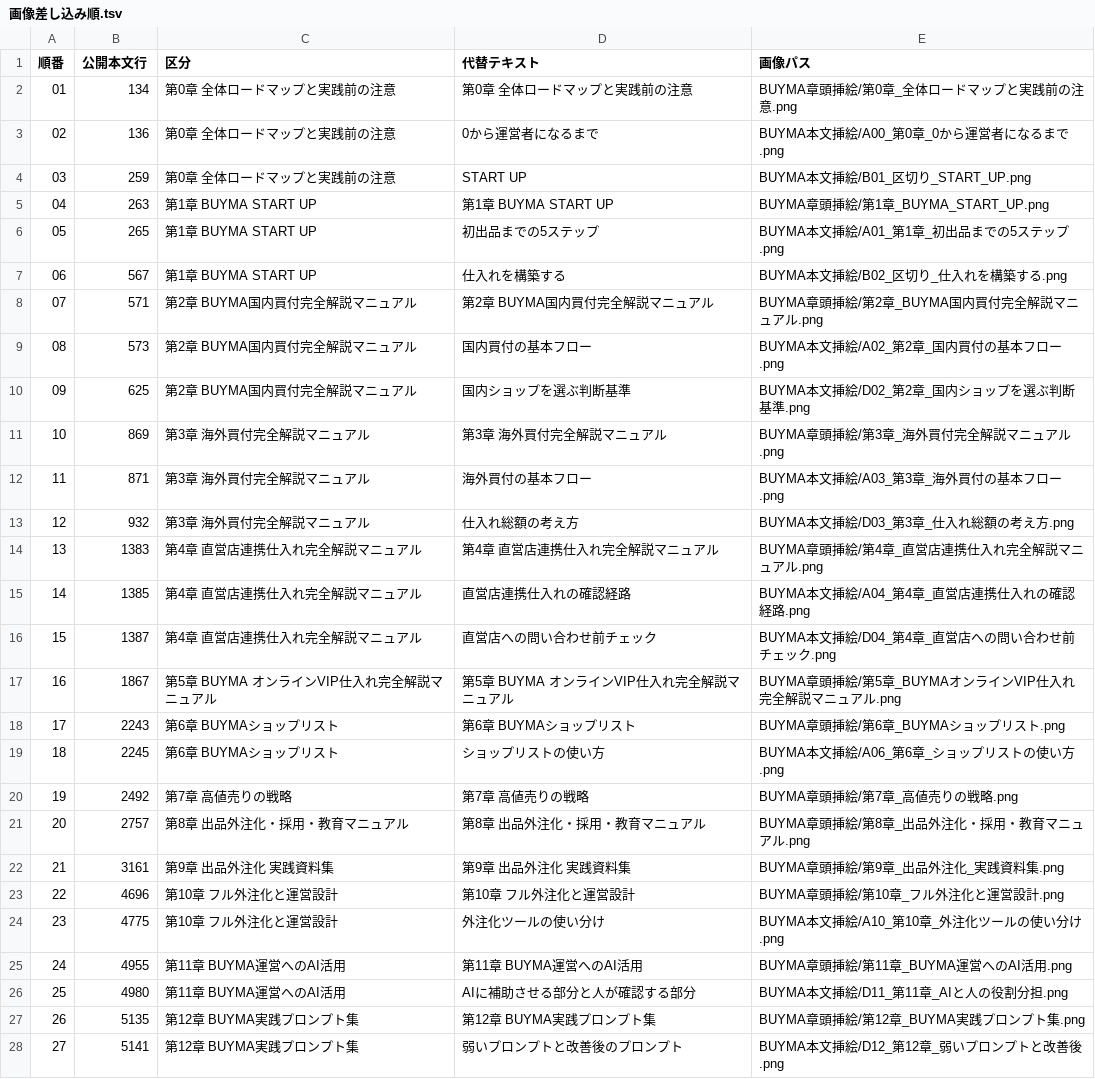
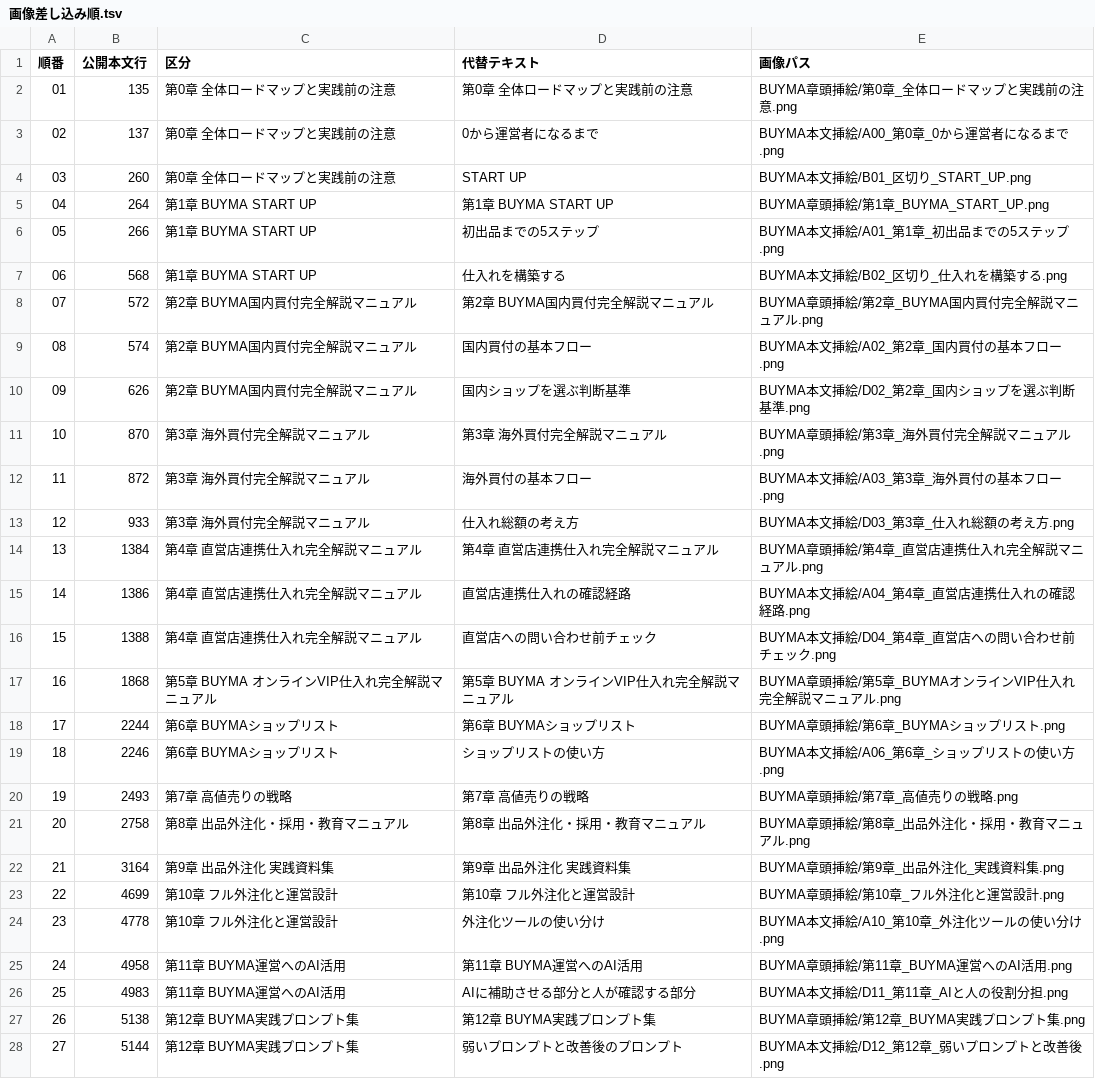
Before and after one commit to corocorobusiness-oss/2nd-brain, a TSV file: 01_プロジェクト/教材_BUYMAロードマップ_Brain入稿準備/画像差し込み順.tsv, drawn as a sheet; only a part is shown; the diff covers the shown part only.

```diff
--- a/01_プロジェクト/教材_BUYMAロードマップ_Brain入稿準備/画像差し込み順.tsv
+++ b/01_プロジェクト/教材_BUYMAロードマップ_Brain入稿準備/画像差し込み順.tsv
@@ -1,28 +1,28 @@
 順番	公開本文行	区分	代替テキスト	画像パス
-01	134	第0章 全体ロードマップと実践前の注意	第0章 全体ロードマップと実践前の注意	BUYMA章頭挿絵/第0章_全体ロードマップと実践前の注意.png
-02	136	第0章 全体ロードマップと実践前の注意	0から運営者になるまで	BUYMA本文挿絵/A00_第0章_0から運営者になるまで.png
-03	259	第0章 全体ロードマップと実践前の注意	START UP	BUYMA本文挿絵/B01_区切り_START_UP.png
-04	263	第1章 BUYMA START UP	第1章 BUYMA START UP	BUYMA章頭挿絵/第1章_BUYMA_START_UP.png
-05	265	第1章 BUYMA START UP	初出品までの5ステップ	BUYMA本文挿絵/A01_第1章_初出品までの5ステップ.png
-06	567	第1章 BUYMA START UP	仕入れを構築する	BUYMA本文挿絵/B02_区切り_仕入れを構築する.png
-07	571	第2章 BUYMA国内買付完全解説マニュアル	第2章 BUYMA国内買付完全解説マニュアル	BUYMA章頭挿絵/第2章_BUYMA国内買付完全解説マニュアル.png
-08	573	第2章 BUYMA国内買付完全解説マニュアル	国内買付の基本フロー	BUYMA本文挿絵/A02_第2章_国内買付の基本フロー.png
-09	625	第2章 BUYMA国内買付完全解説マニュアル	国内ショップを選ぶ判断基準	BUYMA本文挿絵/D02_第2章_国内ショップを選ぶ判断基準.png
-10	869	第3章 海外買付完全解説マニュアル	第3章 海外買付完全解説マニュアル	BUYMA章頭挿絵/第3章_海外買付完全解説マニュアル.png
-11	871	第3章 海外買付完全解説マニュアル	海外買付の基本フロー	BUYMA本文挿絵/A03_第3章_海外買付の基本フロー.png
-12	932	第3章 海外買付完全解説マニュアル	仕入れ総額の考え方	BUYMA本文挿絵/D03_第3章_仕入れ総額の考え方.png
-13	1383	第4章 直営店連携仕入れ完全解説マニュアル	第4章 直営店連携仕入れ完全解説マニュアル	BUYMA章頭挿絵/第4章_直営店連携仕入れ完全解説マニュアル.png
-14	1385	第4章 直営店連携仕入れ完全解説マニュアル	直営店連携仕入れの確認経路	BUYMA本文挿絵/A04_第4章_直営店連携仕入れの確認経路.png
-15	1387	第4章 直営店連携仕入れ完全解説マニュアル	直営店への問い合わせ前チェック	BUYMA本文挿絵/D04_第4章_直営店への問い合わせ前チェック.png
-16	1867	第5章 BUYMA オンラインVIP仕入れ完全解説マニュアル	第5章 BUYMA オンラインVIP仕入れ完全解説マニュアル	BUYMA章頭挿絵/第5章_BUYMAオンラインVIP仕入れ完全解説マニュアル.png
-17	2243	第6章 BUYMAショップリスト	第6章 BUYMAショップリスト	BUYMA章頭挿絵/第6章_BUYMAショップリスト.png
-18	2245	第6章 BUYMAショップリスト	ショップリストの使い方	BUYMA本文挿絵/A06_第6章_ショップリストの使い方.png
-19	2492	第7章 高値売りの戦略	第7章 高値売りの戦略	BUYMA章頭挿絵/第7章_高値売りの戦略.png
-20	2757	第8章 出品外注化・採用・教育マニュアル	第8章 出品外注化・採用・教育マニュアル	BUYMA章頭挿絵/第8章_出品外注化・採用・教育マニュアル.png
-21	3161	第9章 出品外注化 実践資料集	第9章 出品外注化 実践資料集	BUYMA章頭挿絵/第9章_出品外注化_実践資料集.png
-22	4696	第10章 フル外注化と運営設計	第10章 フル外注化と運営設計	BUYMA章頭挿絵/第10章_フル外注化と運営設計.png
-23	4775	第10章 フル外注化と運営設計	外注化ツールの使い分け	BUYMA本文挿絵/A10_第10章_外注化ツールの使い分け.png
-24	4955	第11章 BUYMA運営へのAI活用	第11章 BUYMA運営へのAI活用	BUYMA章頭挿絵/第11章_BUYMA運営へのAI活用.png
-25	4980	第11章 BUYMA運営へのAI活用	AIに補助させる部分と人が確認する部分	BUYMA本文挿絵/D11_第11章_AIと人の役割分担.png
-26	5135	第12章 BUYMA実践プロンプト集	第12章 BUYMA実践プロンプト集	BUYMA章頭挿絵/第12章_BUYMA実践プロンプト集.png
-27	5141	第12章 BUYMA実践プロンプト集	弱いプロンプトと改善後のプロンプト	BUYMA本文挿絵/D12_第12章_弱いプロンプトと改善後.png
+01	135	第0章 全体ロードマップと実践前の注意	第0章 全体ロードマップと実践前の注意	BUYMA章頭挿絵/第0章_全体ロードマップと実践前の注意.png
+02	137	第0章 全体ロードマップと実践前の注意	0から運営者になるまで	BUYMA本文挿絵/A00_第0章_0から運営者になるまで.png
+03	260	第0章 全体ロードマップと実践前の注意	START UP	BUYMA本文挿絵/B01_区切り_START_UP.png
+04	264	第1章 BUYMA START UP	第1章 BUYMA START UP	BUYMA章頭挿絵/第1章_BUYMA_START_UP.png
+05	266	第1章 BUYMA START UP	初出品までの5ステップ	BUYMA本文挿絵/A01_第1章_初出品までの5ステップ.png
+06	568	第1章 BUYMA START UP	仕入れを構築する	BUYMA本文挿絵/B02_区切り_仕入れを構築する.png
+07	572	第2章 BUYMA国内買付完全解説マニュアル	第2章 BUYMA国内買付完全解説マニュアル	BUYMA章頭挿絵/第2章_BUYMA国内買付完全解説マニュアル.png
+08	574	第2章 BUYMA国内買付完全解説マニュアル	国内買付の基本フロー	BUYMA本文挿絵/A02_第2章_国内買付の基本フロー.png
+09	626	第2章 BUYMA国内買付完全解説マニュアル	国内ショップを選ぶ判断基準	BUYMA本文挿絵/D02_第2章_国内ショップを選ぶ判断基準.png
+10	870	第3章 海外買付完全解説マニュアル	第3章 海外買付完全解説マニュアル	BUYMA章頭挿絵/第3章_海外買付完全解説マニュアル.png
+11	872	第3章 海外買付完全解説マニュアル	海外買付の基本フロー	BUYMA本文挿絵/A03_第3章_海外買付の基本フロー.png
+12	933	第3章 海外買付完全解説マニュアル	仕入れ総額の考え方	BUYMA本文挿絵/D03_第3章_仕入れ総額の考え方.png
+13	1384	第4章 直営店連携仕入れ完全解説マニュアル	第4章 直営店連携仕入れ完全解説マニュアル	BUYMA章頭挿絵/第4章_直営店連携仕入れ完全解説マニュアル.png
+14	1386	第4章 直営店連携仕入れ完全解説マニュアル	直営店連携仕入れの確認経路	BUYMA本文挿絵/A04_第4章_直営店連携仕入れの確認経路.png
+15	1388	第4章 直営店連携仕入れ完全解説マニュアル	直営店への問い合わせ前チェック	BUYMA本文挿絵/D04_第4章_直営店への問い合わせ前チェック.png
+16	1868	第5章 BUYMA オンラインVIP仕入れ完全解説マニュアル	第5章 BUYMA オンラインVIP仕入れ完全解説マニュアル	BUYMA章頭挿絵/第5章_BUYMAオンラインVIP仕入れ完全解説マニュアル.png
+17	2244	第6章 BUYMAショップリスト	第6章 BUYMAショップリスト	BUYMA章頭挿絵/第6章_BUYMAショップリスト.png
+18	2246	第6章 BUYMAショップリスト	ショップリストの使い方	BUYMA本文挿絵/A06_第6章_ショップリストの使い方.png
+19	2493	第7章 高値売りの戦略	第7章 高値売りの戦略	BUYMA章頭挿絵/第7章_高値売りの戦略.png
+20	2758	第8章 出品外注化・採用・教育マニュアル	第8章 出品外注化・採用・教育マニュアル	BUYMA章頭挿絵/第8章_出品外注化・採用・教育マニュアル.png
+21	3164	第9章 出品外注化 実践資料集	第9章 出品外注化 実践資料集	BUYMA章頭挿絵/第9章_出品外注化_実践資料集.png
+22	4699	第10章 フル外注化と運営設計	第10章 フル外注化と運営設計	BUYMA章頭挿絵/第10章_フル外注化と運営設計.png
+23	4778	第10章 フル外注化と運営設計	外注化ツールの使い分け	BUYMA本文挿絵/A10_第10章_外注化ツールの使い分け.png
+24	4958	第11章 BUYMA運営へのAI活用	第11章 BUYMA運営へのAI活用	BUYMA章頭挿絵/第11章_BUYMA運営へのAI活用.png
+25	4983	第11章 BUYMA運営へのAI活用	AIに補助させる部分と人が確認する部分	BUYMA本文挿絵/D11_第11章_AIと人の役割分担.png
+26	5138	第12章 BUYMA実践プロンプト集	第12章 BUYMA実践プロンプト集	BUYMA章頭挿絵/第12章_BUYMA実践プロンプト集.png
+27	5144	第12章 BUYMA実践プロンプト集	弱いプロンプトと改善後のプロンプト	BUYMA本文挿絵/D12_第12章_弱いプロンプトと改善後.png
```
Also changed, not shown: 5 edited cells elsewhere in this file, 22 other files.
